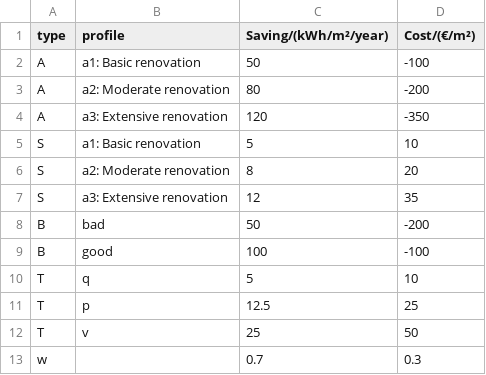
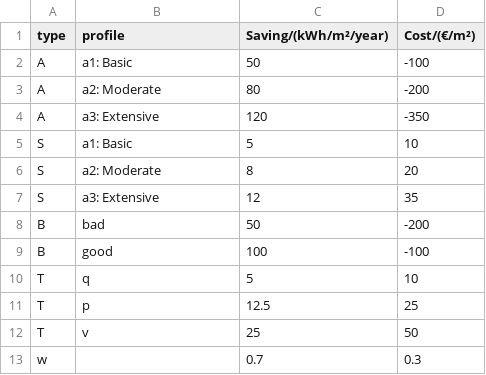
Before and after one commit to cghiaus/ELECTRE_Tri, a CSV file: data/bldg_retrofit_base_std.csv, drawn as a sheet.

```diff
--- a/data/bldg_retrofit_base_std.csv
+++ b/data/bldg_retrofit_base_std.csv
@@ -1,8 +1,8 @@
 type,profile,Saving/(kWh/m²/year),Cost/(€/m²)
-A,a1: Basic renovation,50,-100
-A,a2: Moderate renovation,80,-200
-A,a3: Extensive renovation,120,-350
-S,a1: Basic renovation,5,10
-S,a2: Moderate renovation,8,20
-S,a3: Extensive renovation,12,35
+A,a1: Basic,50,-100
+A,a2: Moderate,80,-200
+A,a3: Extensive,120,-350
+S,a1: Basic,5,10
+S,a2: Moderate,8,20
+S,a3: Extensive,12,35
 B,bad,50,-200
```
Also changed, not shown: data/bldg_retrofit_level_std.csv, 9 other files.
